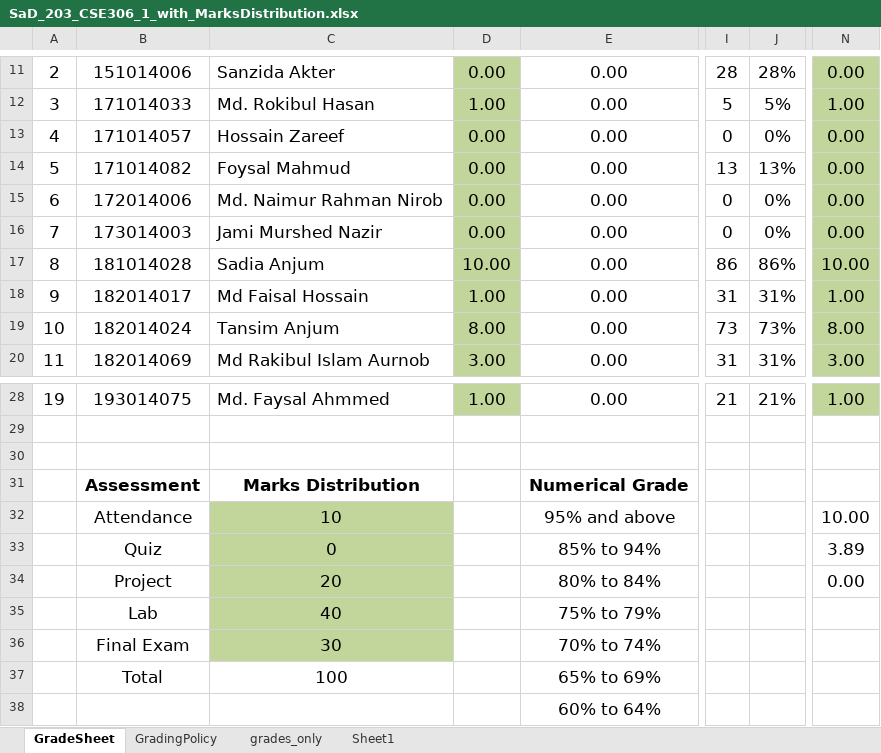
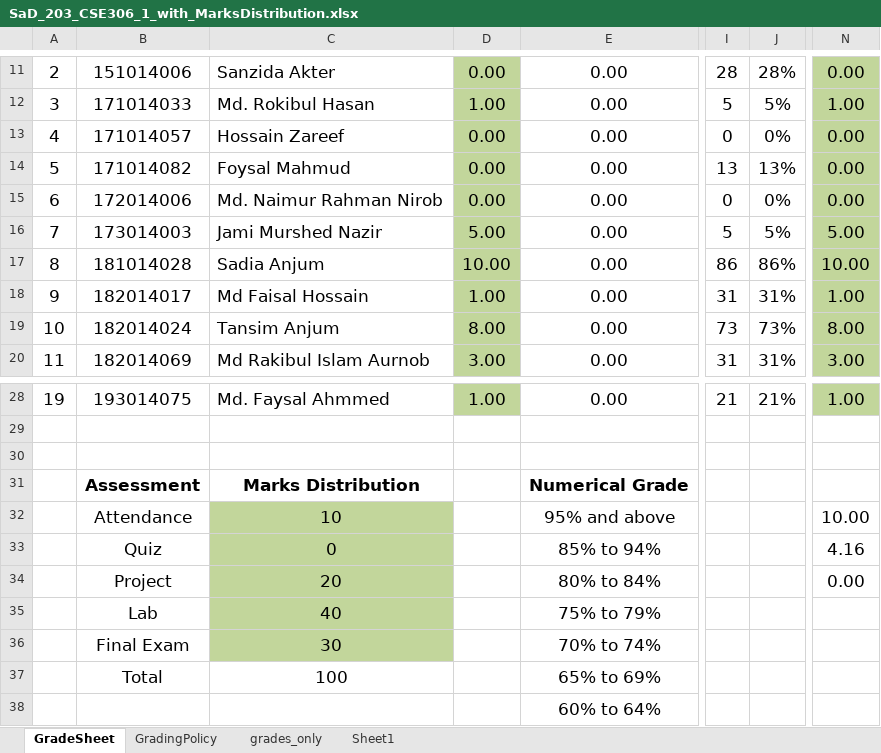
Before and after one commit to SatyakiDas/ulab_course_materials, an Excel workbook: FALL 2020/CSE 306/results/26_jan/SaD_203_CSE306_1_with_MarksDistribution.xlsx, sheet GradeSheet, drawn as a sheet; only a part is shown, gaps mark what is left out; values as stored, in another font and other column widths than the file's, no borders; charts and pictures not drawn; the diff names each change by its address in the sheet, - before the commit and + after, or states it on an @@ line.

```diff
--- a/FALL 2020/CSE 306/results/26_jan/SaD_203_CSE306_1_with_MarksDistribution.xlsx (sheet GradeSheet)
+++ b/FALL 2020/CSE 306/results/26_jan/SaD_203_CSE306_1_with_MarksDistribution.xlsx (sheet GradeSheet)
-D16: 0.00
+D16: 5.00
-I16: 0
+I16: 5
-J16: 0%
+J16: 5%
-N16: 0.00
+N16: 5.00
-N33: 3.89
+N33: 4.16
```
Also changed, not shown: 6 other files.
